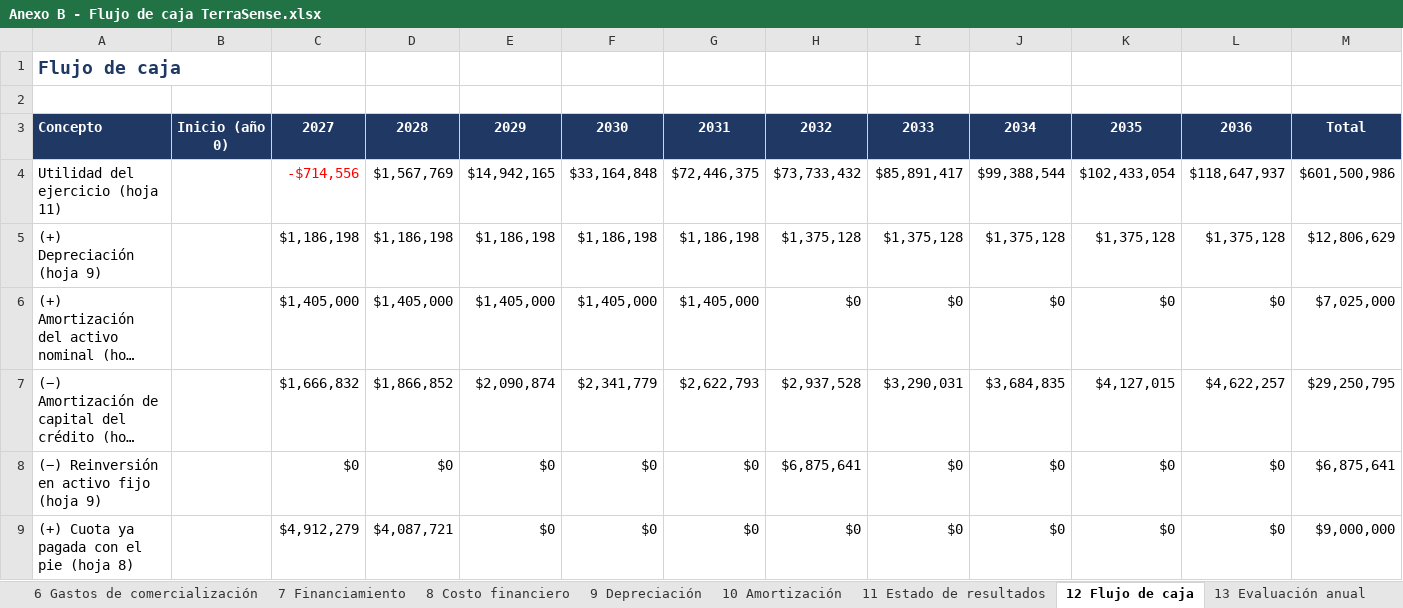
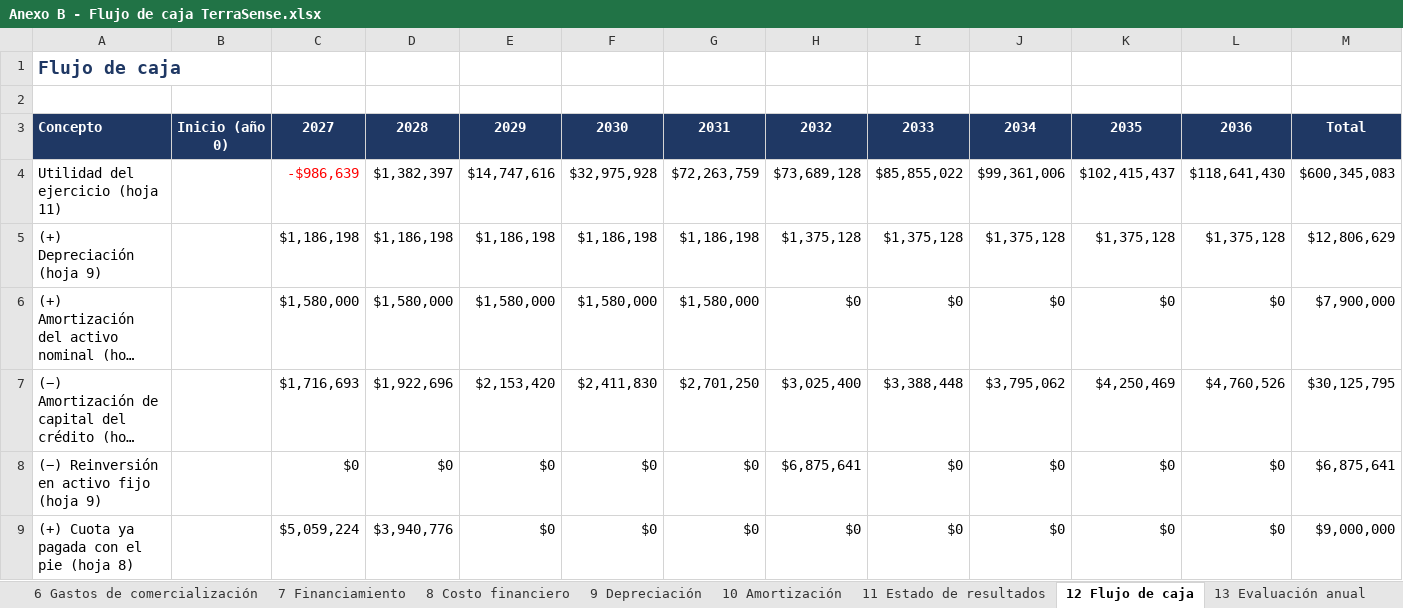
Before and after one commit to Alvarinhoooo7/TerraSence, an Excel workbook: Evaluacion/Evaluacion 2/Anexos/Anexo B - Flujo de caja TerraSense.xlsx, sheet 12 Flujo de caja, drawn as a sheet; only a part is shown; long unchanged cells end in …; values as stored, in another font and other column widths than the file's, no borders; the diff covers the shown part only; the diff names each change by its address in the sheet, - before the commit and + after, or states it on an @@ line.

```diff
--- a/Evaluacion/Evaluacion 2/Anexos/Anexo B - Flujo de caja TerraSense.xlsx (sheet 12 Flujo de caja)
+++ b/Evaluacion/Evaluacion 2/Anexos/Anexo B - Flujo de caja TerraSense.xlsx (sheet 12 Flujo de caja)
-C4: -$714,556
+C4: -$986,639
-D4: $1,567,769
+D4: $1,382,397
-E4: $14,942,165
+E4: $14,747,616
-F4: $33,164,848
+F4: $32,975,928
-G4: $72,446,375
+G4: $72,263,759
-H4: $73,733,432
+H4: $73,689,128
-I4: $85,891,417
+I4: $85,855,022
-J4: $99,388,544
+J4: $99,361,006
-K4: $102,433,054
+K4: $102,415,437
-L4: $118,647,937
+L4: $118,641,430
-M4: $601,500,986
+M4: $600,345,083
-C6: $1,405,000
+C6: $1,580,000
-D6: $1,405,000
+D6: $1,580,000
-E6: $1,405,000
+E6: $1,580,000
-F6: $1,405,000
+F6: $1,580,000
-G6: $1,405,000
+G6: $1,580,000
-M6: $7,025,000
+M6: $7,900,000
-C7: $1,666,832
+C7: $1,716,693
-D7: $1,866,852
+D7: $1,922,696
-E7: $2,090,874
+E7: $2,153,420
-F7: $2,341,779
+F7: $2,411,830
-G7: $2,622,793
+G7: $2,701,250
-H7: $2,937,528
+H7: $3,025,400
-I7: $3,290,031
+I7: $3,388,448
-J7: $3,684,835
+J7: $3,795,062
-K7: $4,127,015
+K7: $4,250,469
-L7: $4,622,257
+L7: $4,760,526
-M7: $29,250,795
+M7: $30,125,795
-C9: $4,912,279
+C9: $5,059,224
-D9: $4,087,721
+D9: $3,940,776
```
Also changed, not shown: 66 edited cells elsewhere in this sheet, sheet 13 Evaluación anual, sheet 1 Resumen, sheet 7 Financiamiento, sheet 11 Estado de resultados, sheet 8 Costo financiero, sheet 14 Tasa y sensibilidad, 2 more sheets, charts or pictures, Evaluacion/Evaluacion 2/Anexos/Anexo A - Cotizaciones TerraSense.xlsx, Evaluacion/Evaluacion 2/Anexos/Anexo E - Protocolos FAT y SAT TerraSense.xlsx, 15 other files.
